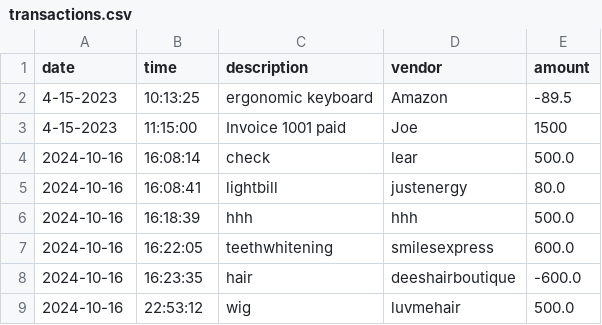
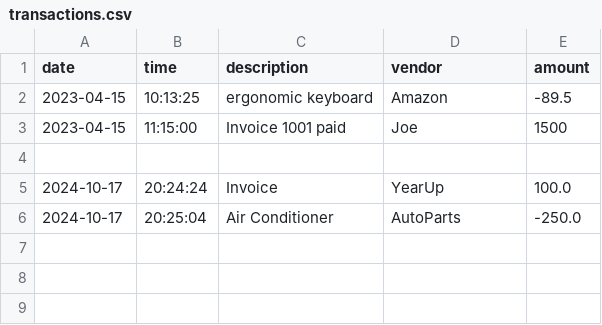
Before and after one commit to Tatyionna/AccountingLedgerApplication, a CSV file: target/classes/transactions.csv, drawn as a sheet.

```diff
--- a/target/classes/transactions.csv
+++ b/target/classes/transactions.csv
@@ -1,9 +1,6 @@
 date|time|description|vendor|amount
-4-15-2023|10:13:25|ergonomic keyboard|Amazon|-89.5
-4-15-2023|11:15:00|Invoice 1001 paid|Joe|1500
-2024-10-16|16:08:14|check|lear|500.0
-2024-10-16|16:08:41|lightbill|justenergy|80.0
-2024-10-16|16:18:39|hhh|hhh|500.0
-2024-10-16|16:22:05|teethwhitening|smilesexpress|600.0
-2024-10-16|16:23:35|hair|deeshairboutique|-600.0
-2024-10-16|22:53:12|wig|luvmehair|500.0
+2023-04-15|10:13:25|ergonomic keyboard|Amazon|-89.5
+2023-04-15|11:15:00|Invoice 1001 paid|Joe|1500
+
+2024-10-17|20:24:24|Invoice|YearUp|100.0
+2024-10-17|20:25:04|Air Conditioner|AutoParts|-250.0
```
Also changed, not shown: src/main/resources/transactions.csv, 6 other files.
